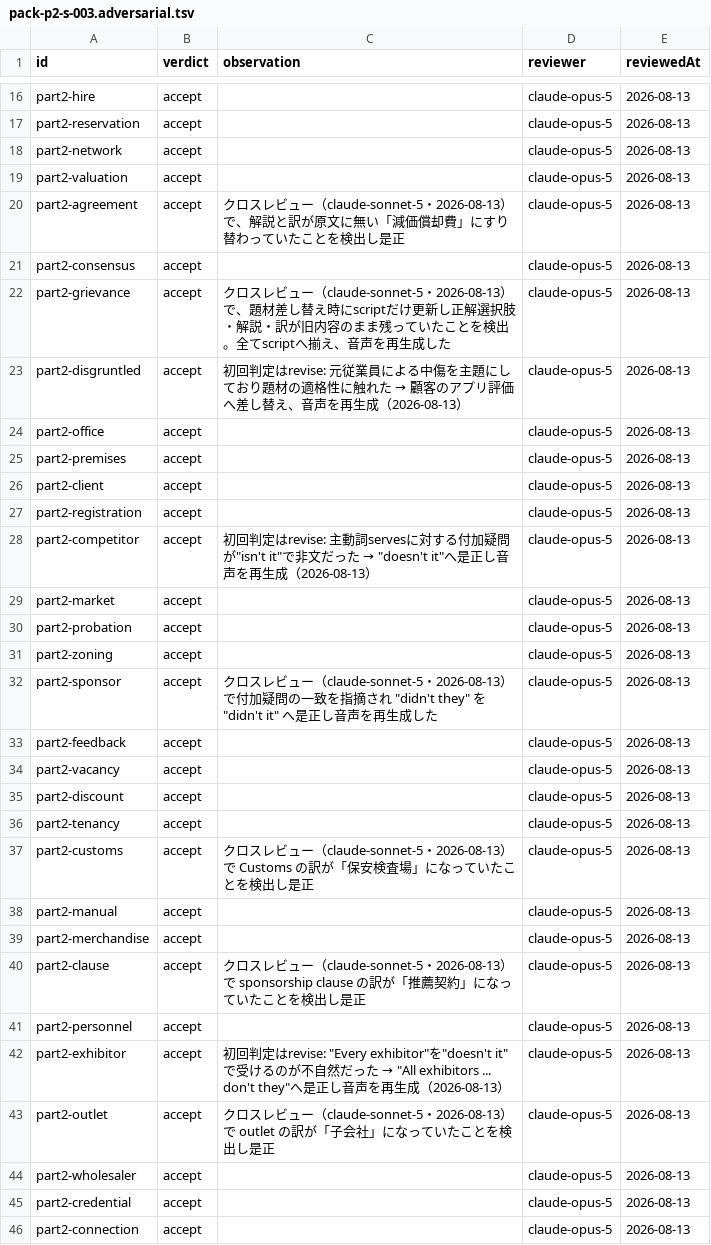
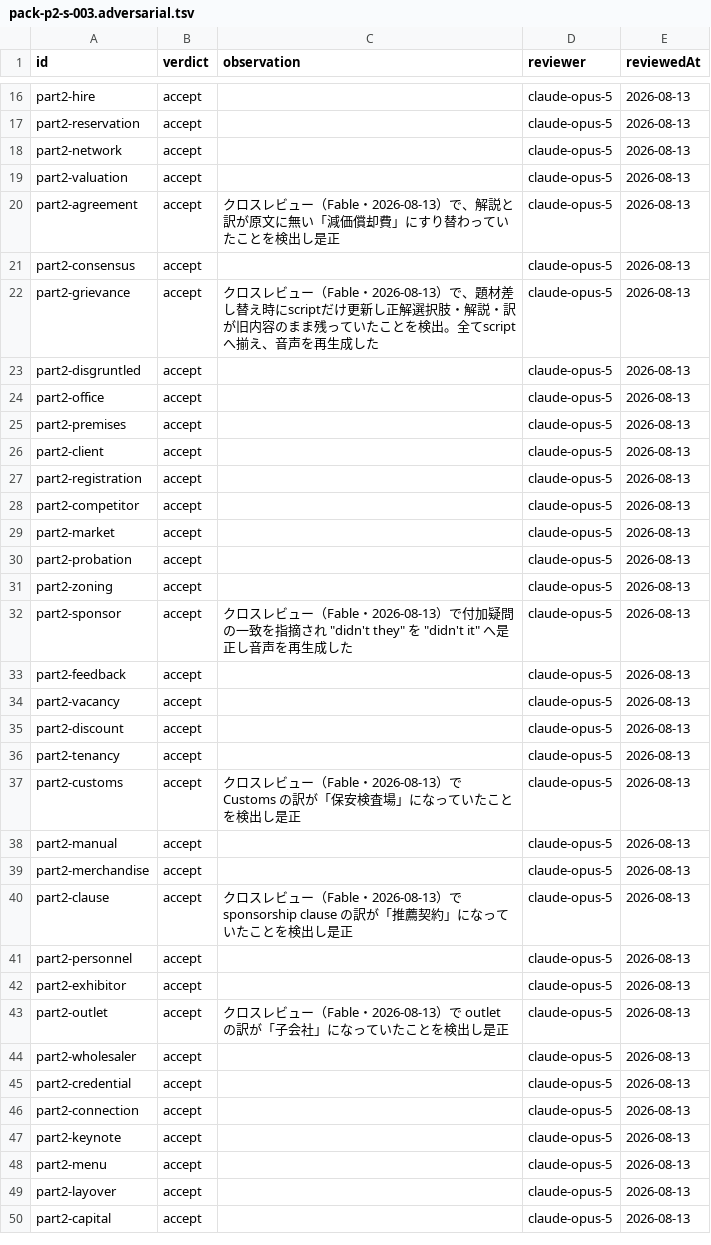
Before and after one commit to war-lab/BEB-Raid, a TSV file: content/drafts/pack-p2-s-003.adversarial.tsv, drawn as a sheet; only a part is shown, gaps mark what is left out; the shorter side is filled out with more unchanged rows; the diff covers the shown part only.

```diff
--- a/content/drafts/pack-p2-s-003.adversarial.tsv
+++ b/content/drafts/pack-p2-s-003.adversarial.tsv
@@ -19,6 +19,6 @@ part2-network	accept		claude-opus-5	2026-08-13
 part2-valuation	accept		claude-opus-5	2026-08-13
-part2-agreement	accept	クロスレビュー（claude-sonnet-5・2026-08-13）で、解説と訳が原文に無い「減価償却費」にすり替わっていたことを検出し是正	claude-opus-5	2026-08-13
+part2-agreement	accept	クロスレビュー（Fable・2026-08-13）で、解説と訳が原文に無い「減価償却費」にすり替わっていたことを検出し是正	claude-opus-5	2026-08-13
 part2-consensus	accept		claude-opus-5	2026-08-13
-part2-grievance	accept	クロスレビュー（claude-sonnet-5・2026-08-13）で、題材差し替え時にscriptだけ更新し正解選択肢・解説・訳が旧内容のまま残っていたことを検出。全てscriptへ揃え、音声を再生成した	claude-opus-5	2026-08-13
-part2-disgruntled	accept	初回判定はrevise: 元従業員による中傷を主題にしており題材の適格性に触れた → 顧客のアプリ評価へ差し替え、音声を再生成（2026-08-13）	claude-opus-5	2026-08-13
+part2-grievance	accept	クロスレビュー（Fable・2026-08-13）で、題材差し替え時にscriptだけ更新し正解選択肢・解説・訳が旧内容のまま残っていたことを検出。全てscriptへ揃え、音声を再生成した	claude-opus-5	2026-08-13
+part2-disgruntled	accept		claude-opus-5	2026-08-13
 part2-office	accept		claude-opus-5	2026-08-13
@@ -27,3 +27,3 @@ part2-client	accept		claude-opus-5	2026-08-13
 part2-registration	accept		claude-opus-5	2026-08-13
-part2-competitor	accept	初回判定はrevise: 主動詞servesに対する付加疑問が"isn't it"で非文だった → "doesn't it"へ是正し音声を再生成（2026-08-13）	claude-opus-5	2026-08-13
+part2-competitor	accept		claude-opus-5	2026-08-13
 part2-market	accept		claude-opus-5	2026-08-13
@@ -31,3 +31,3 @@ part2-probation	accept		claude-opus-5	2026-08-13
 part2-zoning	accept		claude-opus-5	2026-08-13
-part2-sponsor	accept	クロスレビュー（claude-sonnet-5・2026-08-13）で付加疑問の一致を指摘され "didn't they" を "didn't it" へ是正し音声を再生成した	claude-opus-5	2026-08-13
+part2-sponsor	accept	クロスレビュー（Fable・2026-08-13）で付加疑問の一致を指摘され "didn't they" を "didn't it" へ是正し音声を再生成した	claude-opus-5	2026-08-13
 part2-feedback	accept		claude-opus-5	2026-08-13
@@ -36,9 +36,9 @@ part2-discount	accept		claude-opus-5	2026-08-13
 part2-tenancy	accept		claude-opus-5	2026-08-13
-part2-customs	accept	クロスレビュー（claude-sonnet-5・2026-08-13）で Customs の訳が「保安検査場」になっていたことを検出し是正	claude-opus-5	2026-08-13
+part2-customs	accept	クロスレビュー（Fable・2026-08-13）で Customs の訳が「保安検査場」になっていたことを検出し是正	claude-opus-5	2026-08-13
 part2-manual	accept		claude-opus-5	2026-08-13
 part2-merchandise	accept		claude-opus-5	2026-08-13
-part2-clause	accept	クロスレビュー（claude-sonnet-5・2026-08-13）で sponsorship clause の訳が「推薦契約」になっていたことを検出し是正	claude-opus-5	2026-08-13
+part2-clause	accept	クロスレビュー（Fable・2026-08-13）で sponsorship clause の訳が「推薦契約」になっていたことを検出し是正	claude-opus-5	2026-08-13
 part2-personnel	accept		claude-opus-5	2026-08-13
-part2-exhibitor	accept	初回判定はrevise: "Every exhibitor"を"doesn't it"で受けるのが不自然だった → "All exhibitors ... don't they"へ是正し音声を再生成（2026-08-13）	claude-opus-5	2026-08-13
-part2-outlet	accept	クロスレビュー（claude-sonnet-5・2026-08-13）で outlet の訳が「子会社」になっていたことを検出し是正	claude-opus-5	2026-08-13
+part2-exhibitor	accept		claude-opus-5	2026-08-13
+part2-outlet	accept	クロスレビュー（Fable・2026-08-13）で outlet の訳が「子会社」になっていたことを検出し是正	claude-opus-5	2026-08-13
 part2-wholesaler	accept		claude-opus-5	2026-08-13
```
Also changed, not shown: 2 edited cells elsewhere in this file, content/drafts/pack-dict-s-002.adversarial.tsv, content/drafts/pack-p34-s-003.adversarial.tsv, 50 other files.
